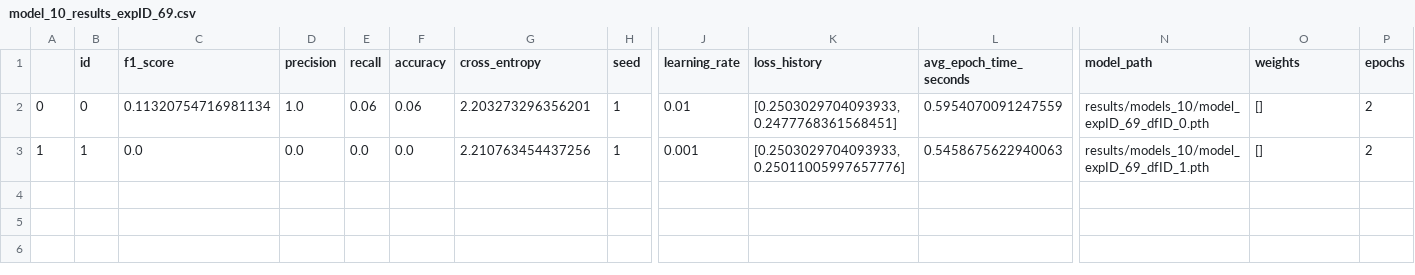
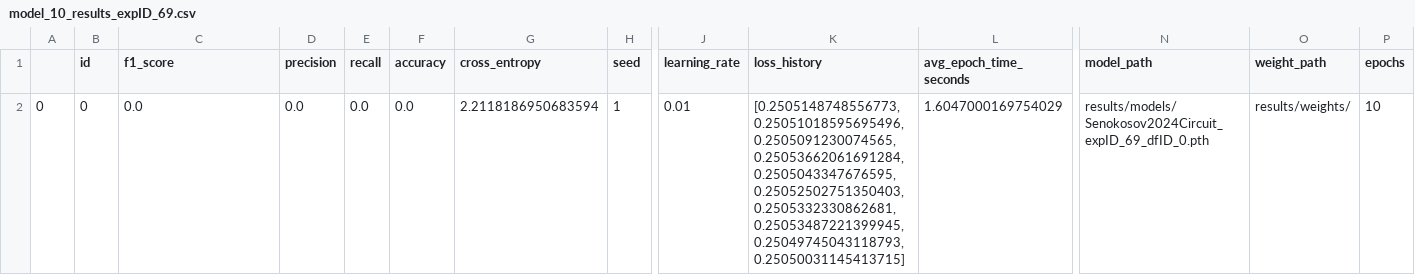
Before and after one commit to jonasmicheML/quantum-nn-pennylane, a CSV file: results/model_10_results_expID_69.csv, drawn as a sheet; only a part is shown, gaps mark what is left out; rows hold the shown columns only; the diff names each change by its address in the sheet, - before the commit and + after, or states it on an @@ line.

```diff
--- a/results/model_10_results_expID_69.csv
+++ b/results/model_10_results_expID_69.csv
-O1: weights
+O1: weight_path
-C2 (f1_score): 0.11320754716981134
+C2 (f1_score): 0.0
-D2 (precision): 1.0
+D2 (precision): 0.0
-E2 (recall): 0.06
+E2 (recall): 0.0
-F2 (accuracy): 0.06
+F2 (accuracy): 0.0
-G2 (cross_entropy): 2.203273296356201
+G2 (cross_entropy): 2.2118186950683594
-K2 (loss_history): [0.2503029704093933, 0.2477768361568451]
+K2 (loss_history): [0.2505148748556773, 0.25051018595695496, 0.2505091230074565, 0.25053662061691284, 0.2505043347676595, 0.25052502751350403, 0.2505332330862681, 0.25053487221399945, 0.25049745043118793, 0.25050031145413715]
-L2 (avg_epoch_time_seconds): 0.5954070091247559
+L2 (avg_epoch_time_seconds): 1.6047000169754029
-N2 (model_path): results/models_10/model_expID_69_dfID_0.pth
+N2 (model_path): results/models/Senokosov2024Circuit_expID_69_dfID_0.pth
-O2 (weight_path): []
+O2 (weight_path): results/weights/
-P2 (epochs): 2
+P2 (epochs): 10
-row 3: 1 | 1 | 0.0 | 0.0 | 0.0 | 0.0 | 2.210763454437256 | 1 | 0.001 | [0.2503029704093933, 0.25011005997657776] | 0.5458675622940063 | results/models_10/model_expID_69_dfID_1.pth | [] | 2
```
Also changed, not shown: 25 other files.
